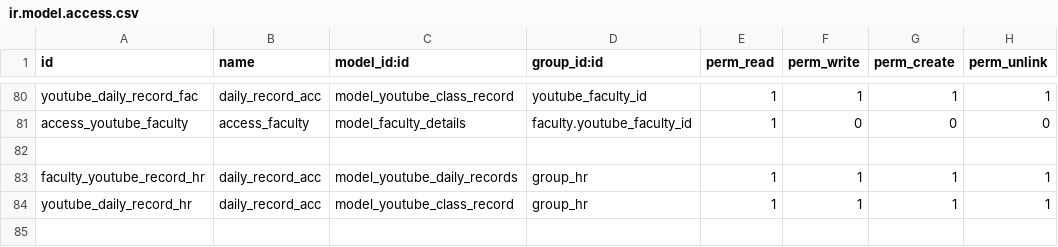
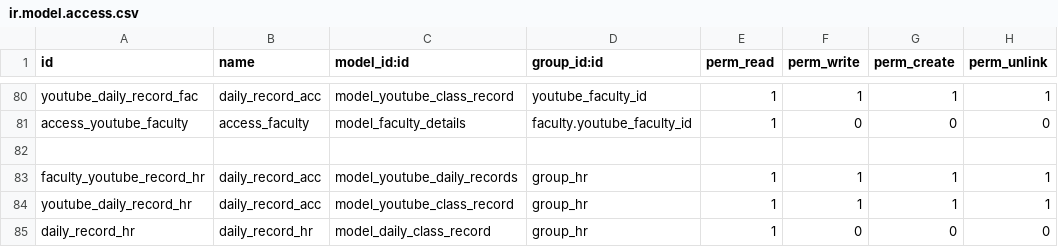
Before and after one commit to leomessim/Faculty, a CSV file: security/ir.model.access.csv, drawn as a sheet; only a part is shown, gaps mark what is left out; the diff names each change by its address in the sheet, - before the commit and + after, or states it on an @@ line.

Commit message:
access for daily class record hr

```diff
--- a/security/ir.model.access.csv
+++ b/security/ir.model.access.csv
+row 85: daily_record_hr | daily_record_hr | model_daily_class_record | group_hr | 1 | 0 | 0 | 0
```
